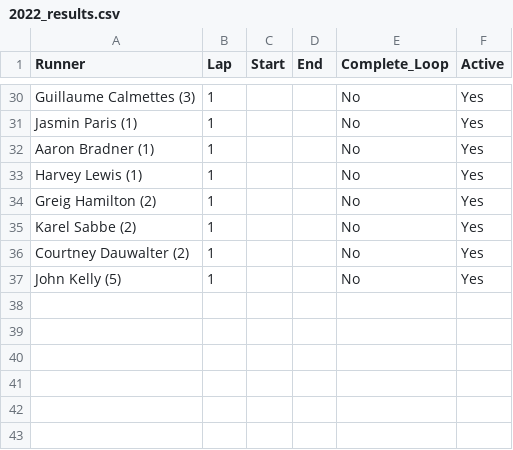
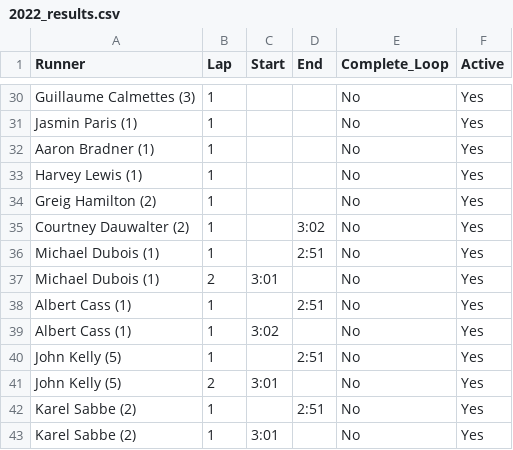
Before and after one commit to johnsug/barkley_plots, a CSV file: 2022_results.csv, drawn as a sheet; only a part is shown, gaps mark what is left out.

Commit message:
Update 2022_results.csv

```diff
--- a/2022_results.csv
+++ b/2022_results.csv
@@ -34,4 +34,10 @@ Harvey Lewis (1),1,,,No,Yes
 Greig Hamilton (2),1,,,No,Yes
-Karel Sabbe (2),1,,,No,Yes
-Courtney Dauwalter (2),1,,,No,Yes
-John Kelly (5),1,,,No,Yes
+Courtney Dauwalter (2),1,,3:02,No,Yes
+Michael Dubois (1),1,,2:51,No,Yes
+Michael Dubois (1),2,3:01,,No,Yes
+Albert Cass (1),1,,2:51,No,Yes
+Albert Cass (1),1,3:02,,No,Yes
+John Kelly (5),1,,2:51,No,Yes
+John Kelly (5),2,3:01,,No,Yes
+Karel Sabbe (2),1,,2:51,No,Yes
+Karel Sabbe (2),1,3:01,,No,Yes
```
